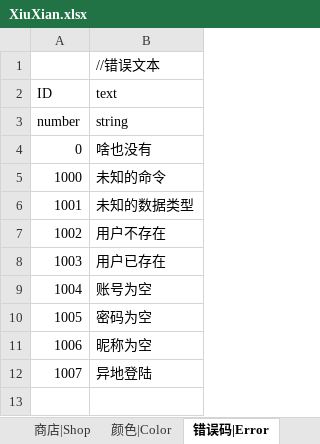
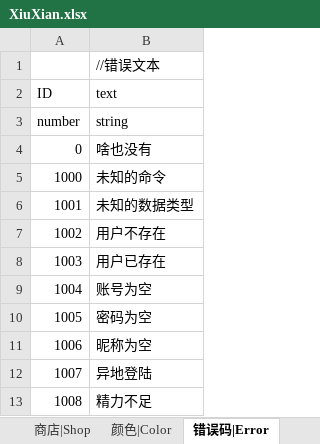
Before and after one commit to ZSKWorld/Laya2.13.1_beta_framework, an Excel workbook: 策划/XiuXian.xlsx, sheet 错误码|Error, drawn as a sheet; values as stored, in another font and other column widths than the file's, no borders; the diff names each change by its address in the sheet, - before the commit and + after, or states it on an @@ line.

```diff
--- a/策划/XiuXian.xlsx (sheet 错误码|Error)
+++ b/策划/XiuXian.xlsx (sheet 错误码|Error)
+row 13: 1008 | 精力不足
```
Also changed, not shown: 47 other files.
